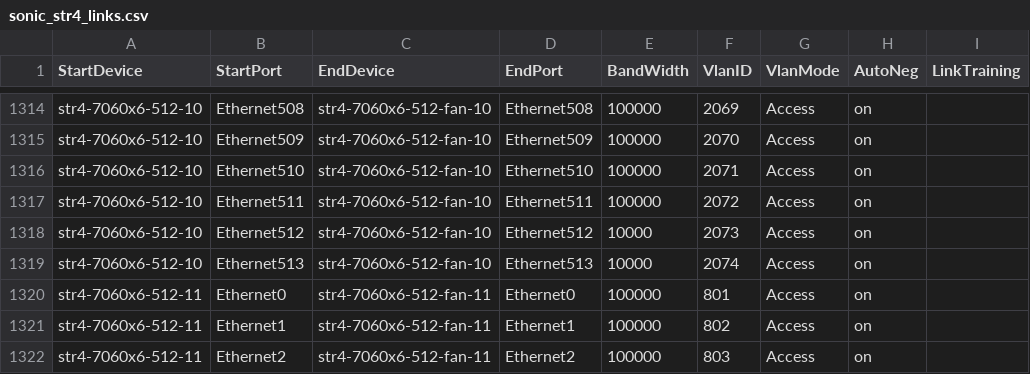
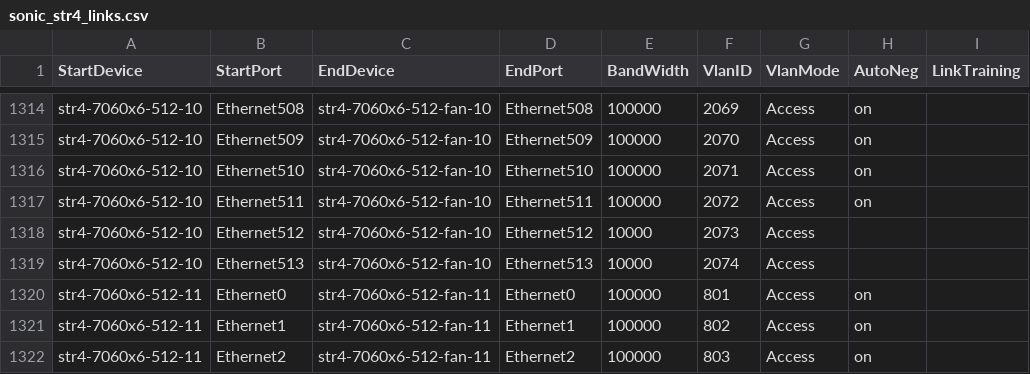
Before and after one commit to sonic-net/sonic-mgmt, a CSV file: ansible/files/sonic_str4_links.csv, drawn as a sheet; only a part is shown, gaps mark what is left out.

Commit message:
Merged PR 22229: Set autoneg to off on T0 Full Topo
### ⚠️ Code Placement Check

> **Reminder:** The internal repo (`sonic-mgmt-int`) should only contain Microsoft-internal code
> (testbed configs, lab info, MSFT-sensitive tests/features).
> General test code, framework improvements, and bug fixes belong in the
> **public repo**: https://github.com/sonic-net/sonic-mgmt

**Please select one:**
- [ ] This PR contains **internal-only** code that cannot go to the public repo
- [ ] Reason it must be internal: <!-- explain briefly -->

### What is the motivation for this PR?
Disabled/Removing autoneg for Ethernet512 and Ethernet512 as autoneg is not supported on 10G links similar to the topology links of similar testbed: https://dev.azure.com/mssonic/internal/_git/sonic-mgmt-int?path=/ansible/files/sonic_str5_links.csv&version=GBinternal&line=541&lineEnd=542&lineStartColumn=1&lineEndColumn=1&lineStyle=plain&_a=contents

Logs:
ERR swss#orchagent: :- doPortTask: Ethernet512: autoneg is not supported (cap=0)

### How did you do it?

### How did you verify/test it?


Set autoneg to off

----
#### AI description  (iteration 1)
#### PR Classification
Configuration update to disable autonegotiation for specific Ethernet interfaces.

#### PR Summary
This pull request disables autonegotiation for two 10G Ethernet interfaces (Ethernet512 and Ethernet513) on the str4-7060x6-512-10 switch by changing the autoneg setting from "on" to "off".

- `/ansible/files/sonic_str4_links.csv`: Changed autoneg setting from "on" to "off" for Ethernet512 and Ethernet513 interfaces on str4-7060x6-512-10 device
<!-- GitOpsUserAgent=GitOps.Apps.Server.pullrequestcopilot -->

```diff
--- a/ansible/files/sonic_str4_links.csv
+++ b/ansible/files/sonic_str4_links.csv
@@ -1317,4 +1317,4 @@ str4-7060x6-512-10,Ethernet510,str4-7060x6-512-fan-10,Ethernet510,100000,2071,Ac
 str4-7060x6-512-10,Ethernet511,str4-7060x6-512-fan-10,Ethernet511,100000,2072,Access,on
-str4-7060x6-512-10,Ethernet512,str4-7060x6-512-fan-10,Ethernet512,10000,2073,Access,on
-str4-7060x6-512-10,Ethernet513,str4-7060x6-512-fan-10,Ethernet513,10000,2074,Access,on
+str4-7060x6-512-10,Ethernet512,str4-7060x6-512-fan-10,Ethernet512,10000,2073,Access,
+str4-7060x6-512-10,Ethernet513,str4-7060x6-512-fan-10,Ethernet513,10000,2074,Access,
 str4-7060x6-512-11,Ethernet0,str4-7060x6-512-fan-11,Ethernet0,100000,801,Access,on
```
